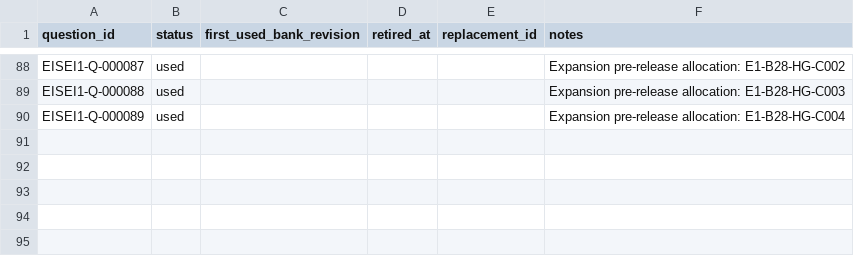
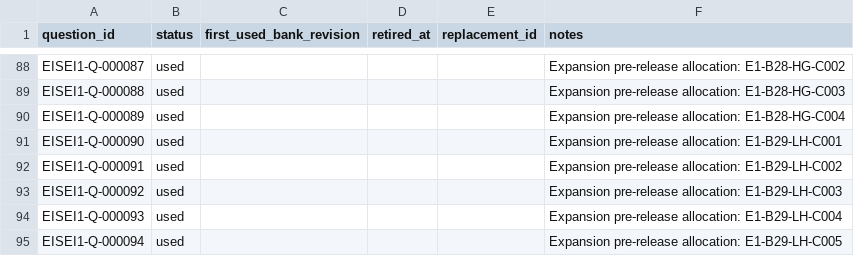
Before and after one commit to Komadeki/health-quiz-app, a CSV file: question_banks/eisei1/authoring/question_id_registry.csv, drawn as a sheet; only a part is shown, gaps mark what is left out.

```diff
--- a/question_banks/eisei1/authoring/question_id_registry.csv
+++ b/question_banks/eisei1/authoring/question_id_registry.csv
@@ -90 +90,6 @@ EISEI1-Q-000088,used,,,,Expansion pre-release allocation: E1-B28-HG-C003
 EISEI1-Q-000089,used,,,,Expansion pre-release allocation: E1-B28-HG-C004
+EISEI1-Q-000090,used,,,,Expansion pre-release allocation: E1-B29-LH-C001
+EISEI1-Q-000091,used,,,,Expansion pre-release allocation: E1-B29-LH-C002
+EISEI1-Q-000092,used,,,,Expansion pre-release allocation: E1-B29-LH-C003
+EISEI1-Q-000093,used,,,,Expansion pre-release allocation: E1-B29-LH-C004
+EISEI1-Q-000094,used,,,,Expansion pre-release allocation: E1-B29-LH-C005
```
Also changed, not shown: question_banks/eisei1/authoring/batches/batch_029/candidates.csv, question_banks/eisei1/authoring/questions.csv, 9 other files.
